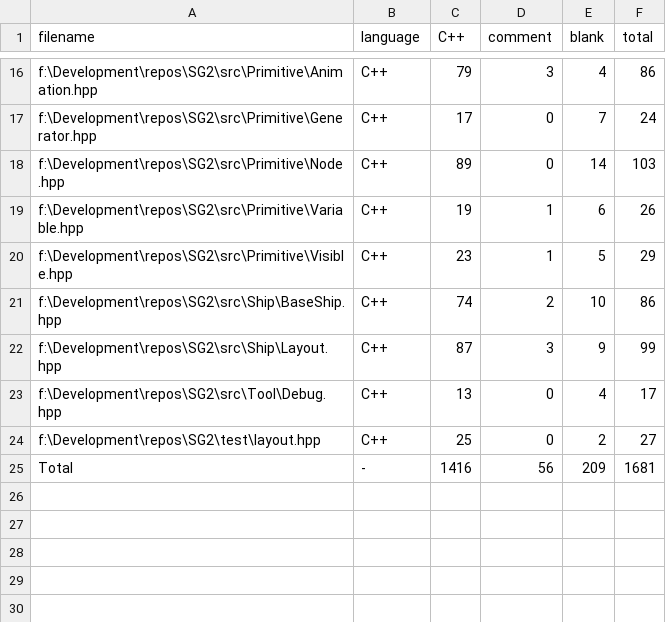
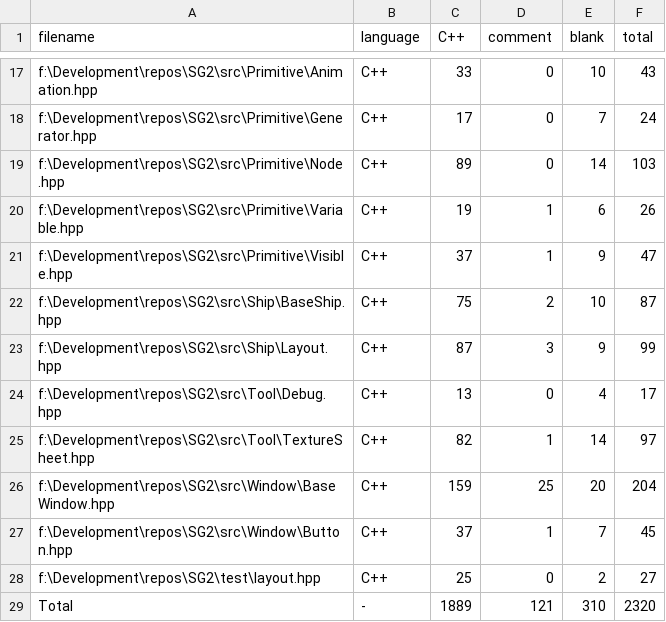
Before and after one commit to LMckim/SG2, a CSV file: .VSCodeCounter/results.csv, drawn as a sheet; only a part is shown, gaps mark what is left out; the diff covers the shown part only.

Commit message:
basic window created/ ui element tested

```diff
--- a/.VSCodeCounter/results.csv
+++ b/.VSCodeCounter/results.csv
@@ -16,2 +17,2 @@
-"f:\Development\repos\SG2\src\Primitive\Animation.hpp", "C++", 79, 3, 4, 86
+"f:\Development\repos\SG2\src\Primitive\Animation.hpp", "C++", 33, 0, 10, 43
 "f:\Development\repos\SG2\src\Primitive\Generator.hpp", "C++", 17, 0, 7, 24
@@ -19,7 +20,10 @@
 "f:\Development\repos\SG2\src\Primitive\Variable.hpp", "C++", 19, 1, 6, 26
-"f:\Development\repos\SG2\src\Primitive\Visible.hpp", "C++", 23, 1, 5, 29
-"f:\Development\repos\SG2\src\Ship\BaseShip.hpp", "C++", 74, 2, 10, 86
+"f:\Development\repos\SG2\src\Primitive\Visible.hpp", "C++", 37, 1, 9, 47
+"f:\Development\repos\SG2\src\Ship\BaseShip.hpp", "C++", 75, 2, 10, 87
 "f:\Development\repos\SG2\src\Ship\Layout.hpp", "C++", 87, 3, 9, 99
 "f:\Development\repos\SG2\src\Tool\Debug.hpp", "C++", 13, 0, 4, 17
+"f:\Development\repos\SG2\src\Tool\TextureSheet.hpp", "C++", 82, 1, 14, 97
+"f:\Development\repos\SG2\src\Window\BaseWindow.hpp", "C++", 159, 25, 20, 204
+"f:\Development\repos\SG2\src\Window\Button.hpp", "C++", 37, 1, 7, 45
 "f:\Development\repos\SG2\test\layout.hpp", "C++", 25, 0, 2, 27
-"Total", "-", 1416, 56, 209, 1681
+"Total", "-", 1889, 121, 310, 2320
```
Also changed, not shown: 2 added rows, 1 removed row and 27 edited cells elsewhere in this file, 20 other files.
